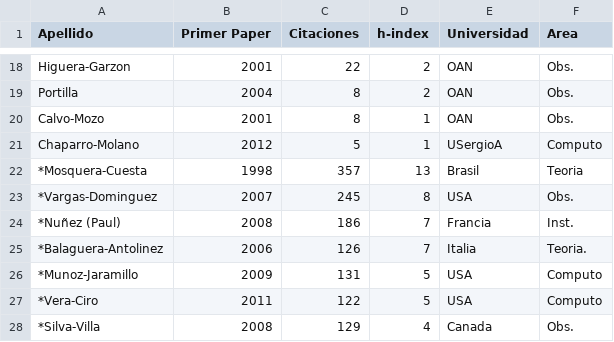
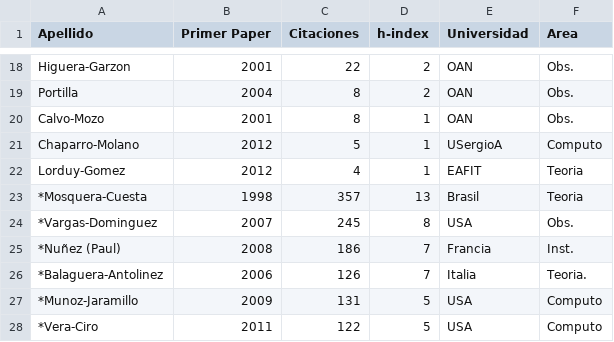
Before and after one commit to ColombianAstronomy/ProductividadAstronomica, a CSV file: ADS_stats_colombia.csv, drawn as a sheet; only a part is shown, gaps mark what is left out; the shorter side is filled out with more unchanged rows; the diff names each change by its address in the sheet, - before the commit and + after, or states it on an @@ line.

Commit message:
eafit

```diff
--- a/ADS_stats_colombia.csv
+++ b/ADS_stats_colombia.csv
+row 22: Lorduy-Gomez | 2012 | 4 | 1 | EAFIT | Teoria
```
